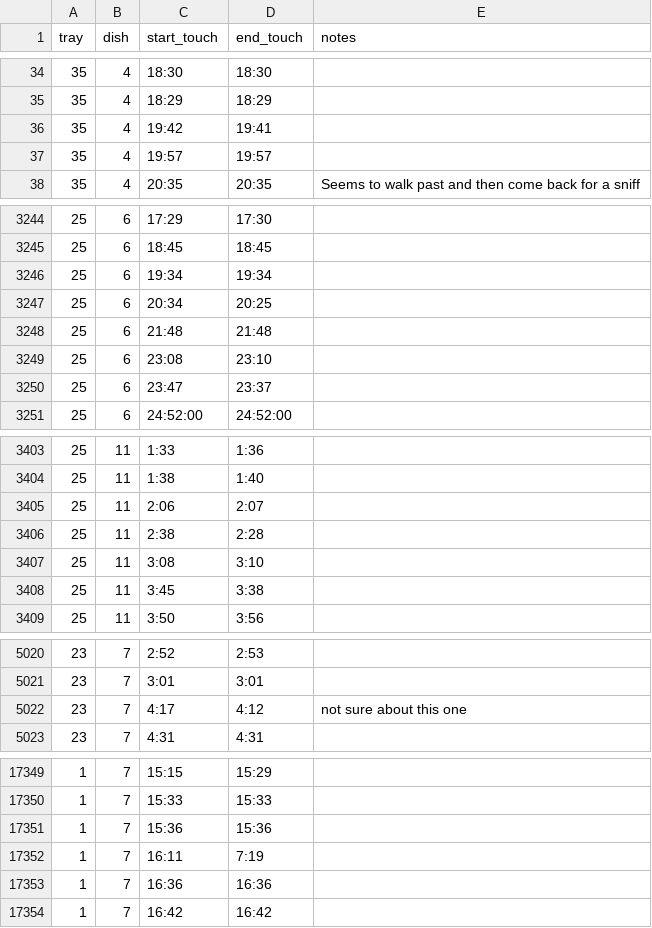
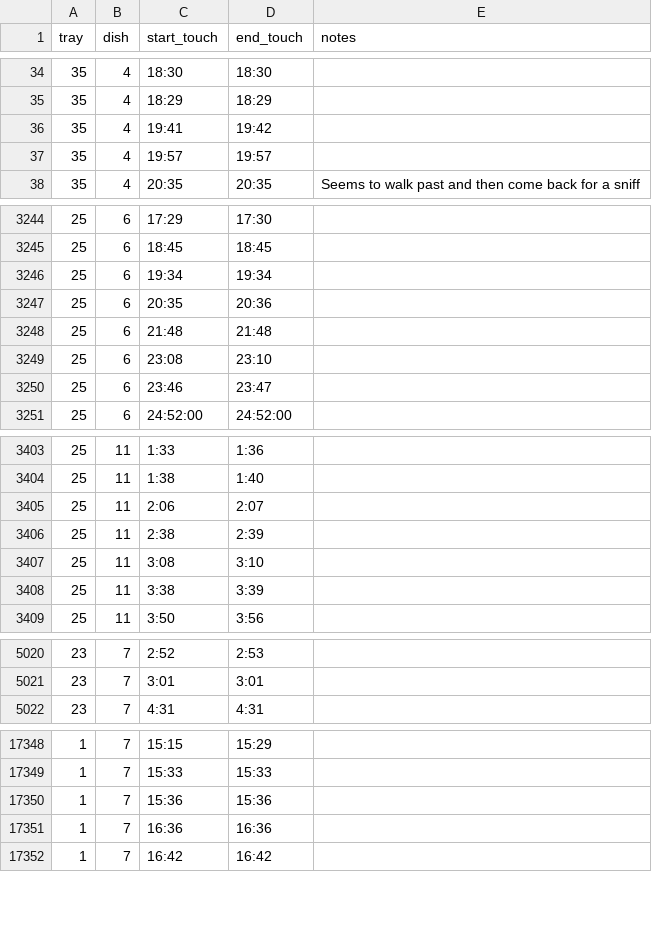
Before and after one commit to lukeholman/apis_retinue_expt, a CSV file: data/raw_blinded_behaviour_data.csv, drawn as a sheet; only a part is shown, gaps mark what is left out; the diff covers the shown part only.

```diff
--- a/data/raw_blinded_behaviour_data.csv
+++ b/data/raw_blinded_behaviour_data.csv
@@ -35,3 +35,3 @@
 35,4,18:29,18:29,
-35,4,19:42,19:41,
+35,4,19:41,19:42,
 35,4,19:57,19:57,
@@ -3246,6 +3246,6 @@
 25,6,19:34,19:34,
-25,6,20:34,20:25,
+25,6,20:35,20:36,
 25,6,21:48,21:48,
 25,6,23:08,23:10,
-25,6,23:47,23:37,
+25,6,23:46,23:47,
 25,6,24:52:00,24:52:00,
@@ -3405,5 +3405,5 @@
 25,11,2:06,2:07,
-25,11,2:38,2:28,
+25,11,2:38,2:39,
 25,11,3:08,3:10,
-25,11,3:45,3:38,
+25,11,3:38,3:39,
 25,11,3:50,3:56,
@@ -5021,3 +5021,2 @@
 23,7,3:01,3:01,
-23,7,4:17,4:12,not sure about this one
 23,7,4:31,4:31,
@@ -17351,3 +17350,2 @@
 1,7,15:36,15:36,
-1,7,16:11,7:19,
 1,7,16:36,16:36,
```
Also changed, not shown: 142 edited cells elsewhere in this file, 9 other files.
